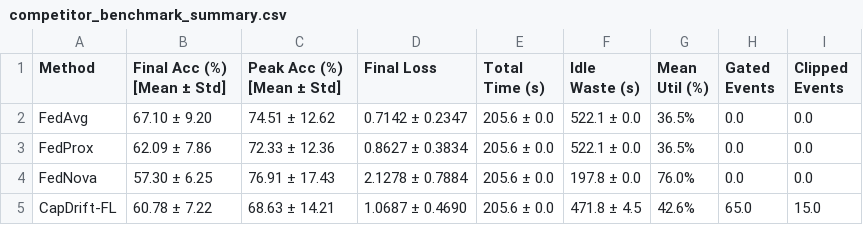
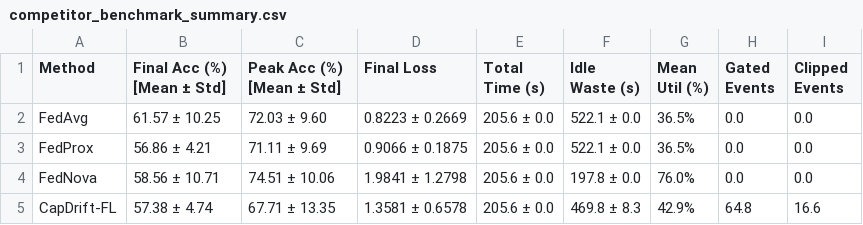
Before and after one commit to ileka2468/CapDrift-FL, a CSV file: results/research/competitor_benchmark_summary.csv, drawn as a sheet.

Commit message:
docs(sync): update README with senior project documentation and sync 5-seed benchmark results

```diff
--- a/results/research/competitor_benchmark_summary.csv
+++ b/results/research/competitor_benchmark_summary.csv
@@ -1,5 +1,5 @@
 Method,Final Acc (%) [Mean ± Std],Peak Acc (%) [Mean ± Std],Final Loss,Total Time (s),Idle Waste (s),Mean Util (%),Gated Events,Clipped Events
-FedAvg,67.10 ± 9.20,74.51 ± 12.62,0.7142 ± 0.2347,205.6 ± 0.0,522.1 ± 0.0,36.5%,0.0,0.0
-FedProx,62.09 ± 7.86,72.33 ± 12.36,0.8627 ± 0.3834,205.6 ± 0.0,522.1 ± 0.0,36.5%,0.0,0.0
-FedNova,57.30 ± 6.25,76.91 ± 17.43,2.1278 ± 0.7884,205.6 ± 0.0,197.8 ± 0.0,76.0%,0.0,0.0
-CapDrift-FL,60.78 ± 7.22,68.63 ± 14.21,1.0687 ± 0.4690,205.6 ± 0.0,471.8 ± 4.5,42.6%,65.0,15.0
+FedAvg,61.57 ± 10.25,72.03 ± 9.60,0.8223 ± 0.2669,205.6 ± 0.0,522.1 ± 0.0,36.5%,0.0,0.0
+FedProx,56.86 ± 4.21,71.11 ± 9.69,0.9066 ± 0.1875,205.6 ± 0.0,522.1 ± 0.0,36.5%,0.0,0.0
+FedNova,58.56 ± 10.71,74.51 ± 10.06,1.9841 ± 1.2798,205.6 ± 0.0,197.8 ± 0.0,76.0%,0.0,0.0
+CapDrift-FL,57.38 ± 4.74,67.71 ± 13.35,1.3581 ± 0.6578,205.6 ± 0.0,469.8 ± 8.3,42.9%,64.8,16.6
```
Also changed, not shown: 6 other files.
